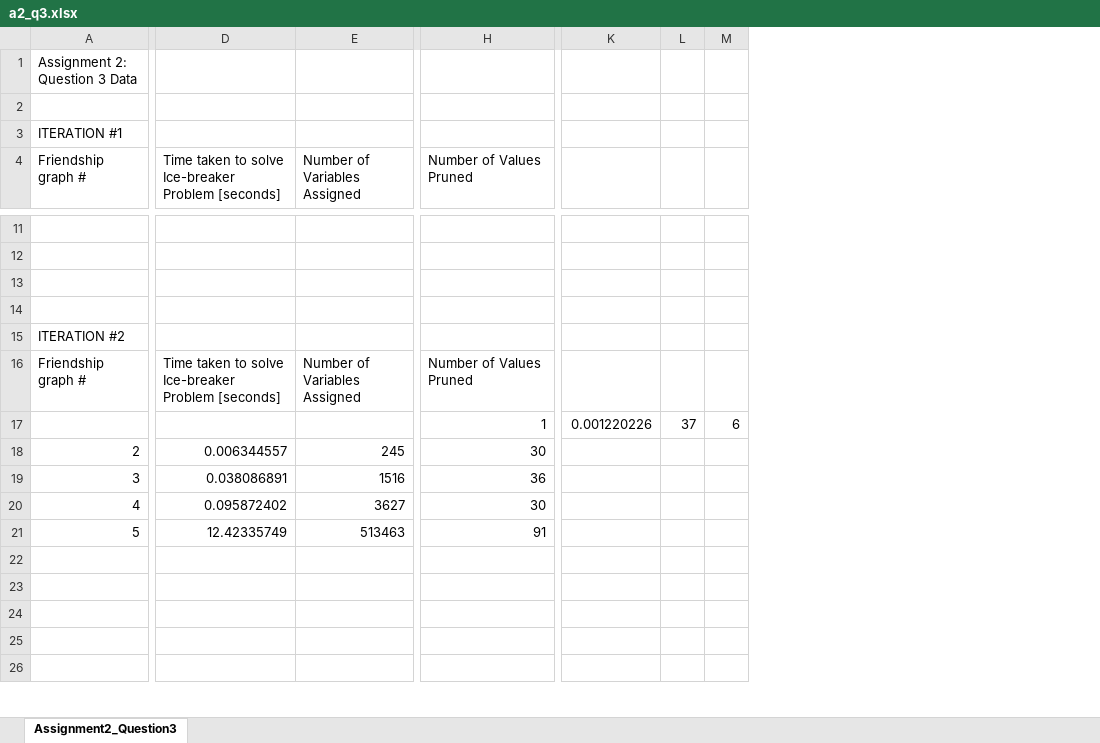
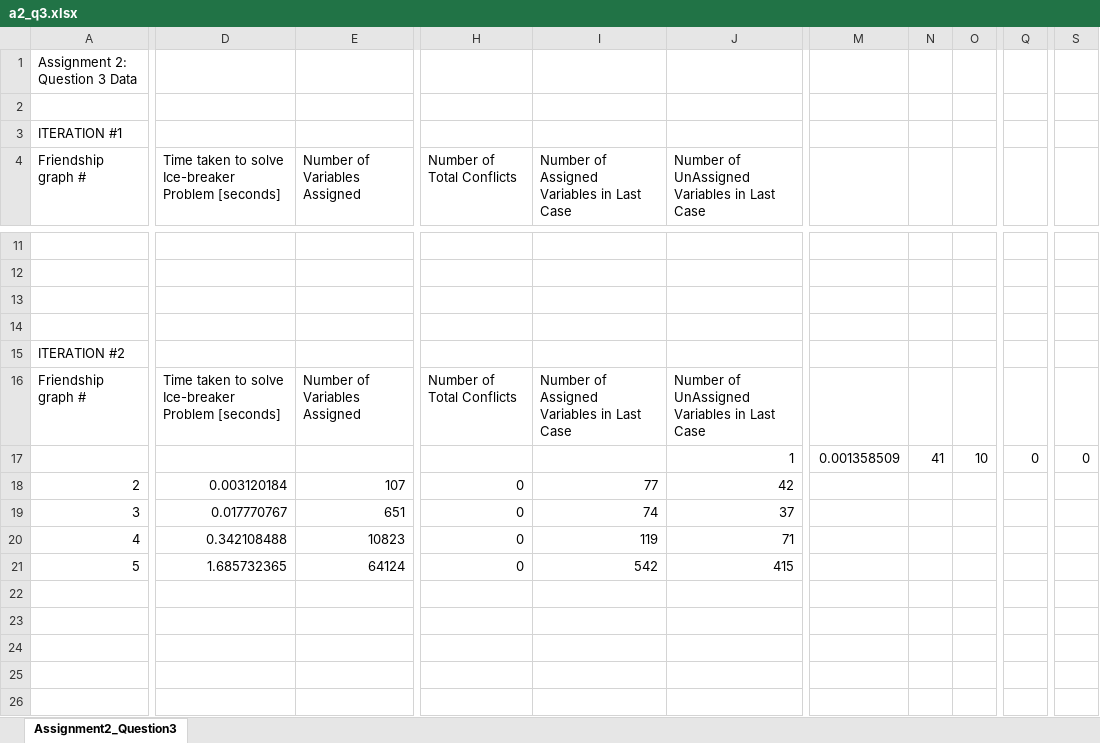
Before and after one commit to clara8043/aima-python, an Excel workbook: a2_q3.xlsx, sheet Assignment2_Question3, drawn as a sheet; only a part is shown, gaps mark what is left out; values as stored, in another font and other column widths than the file's, no borders; removed rows and columns are numbered as before the commit, all else as after; the diff covers the shown part only; the diff names each change by its address in the sheet, - before the commit and + after, or states it on an @@ line.

Commit message:
Create excel function

```diff
--- a/a2_q3.xlsx (sheet Assignment2_Question3)
+++ b/a2_q3.xlsx (sheet Assignment2_Question3)
+column H (Number of Total Conflicts), rows 16-21: Number of Total Conflicts |  | 0 | 0 | 0 | 0
+column J, row 4: Number of UnAssigned Variables in Last Case; rows 16-21: Number of UnAssigned Variables in Last Case | 1 | 42 | 37 | 71 | 415
-column K, row 17: 0.001220226
-column L, row 17: 37
-column M, row 17: 6
+column M, row 17: 0.001358509
+column N, row 17: 41
+column O, row 17: 10
+column Q, row 17: 0
+column S, row 17: 0
-I4: Number of Values Pruned
+I4: Number of Assigned Variables in Last Case
-I16: Number of Values Pruned
+I16: Number of Assigned Variables in Last Case
-I17: 1
+I17: (empty)
-D18: 0.006344557
+D18: 0.003120184
-E18 (Number of Variables Assigned): 245
+E18 (Number of Variables Assigned): 107
-I18: 30
+I18: 77
-D19: 0.038086891
+D19: 0.017770767
-E19 (Number of Variables Assigned): 1516
+E19 (Number of Variables Assigned): 651
-I19: 36
+I19: 74
-D20: 0.095872402
+D20: 0.342108488
-E20 (Number of Variables Assigned): 3627
+E20 (Number of Variables Assigned): 10823
-I20: 30
+I20: 119
-D21: 12.42335749
+D21: 1.685732365
-E21 (Number of Variables Assigned): 513463
+E21 (Number of Variables Assigned): 64124
-I21: 91
+I21: 542
```
Also changed, not shown: 84 edited cells elsewhere in this sheet, 5 other files.
